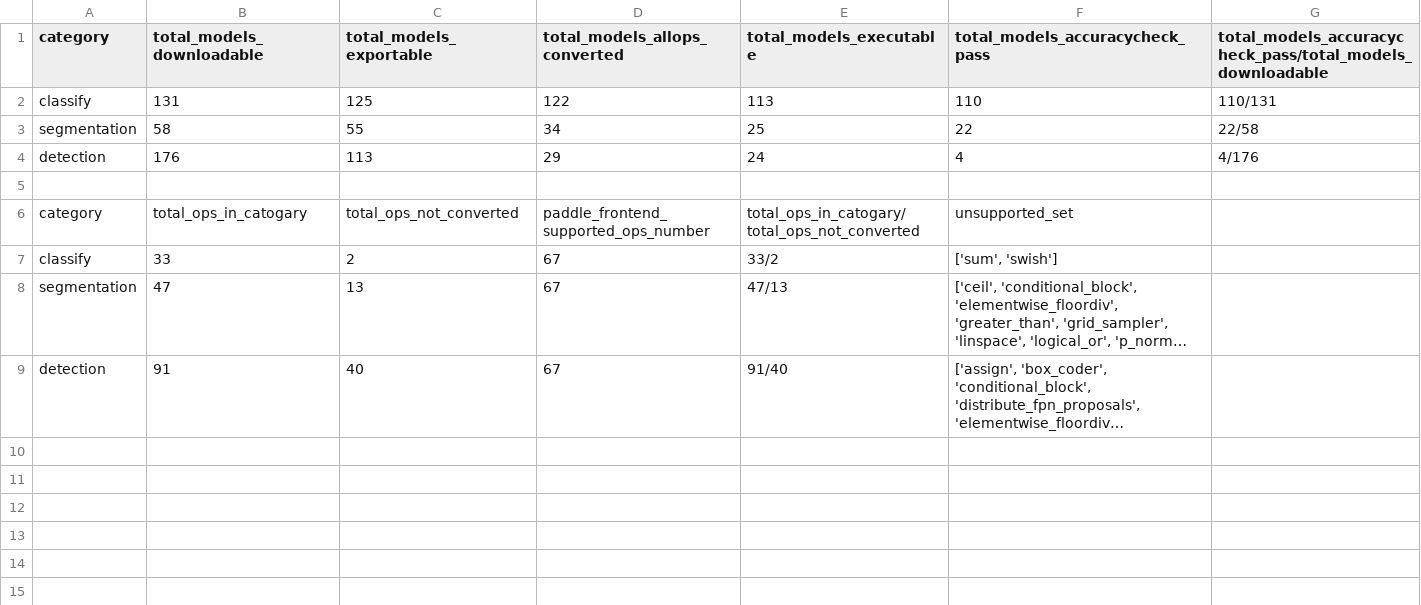
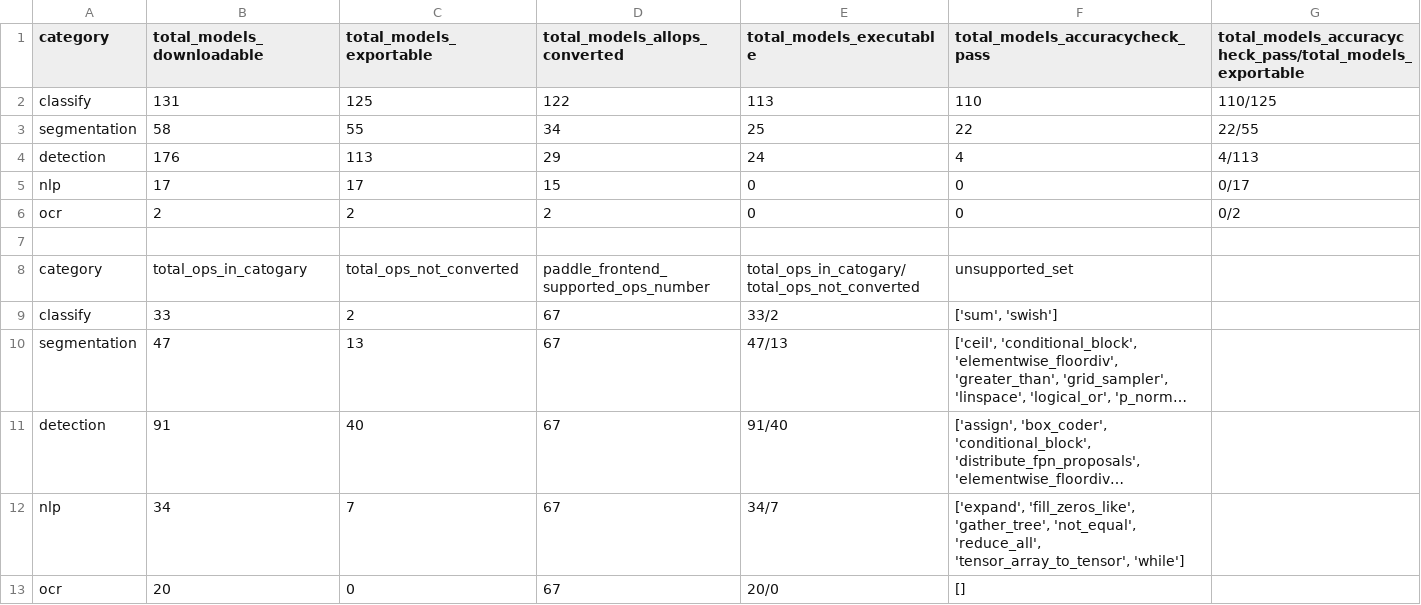
Before and after one commit to meiyang-intel/PaddleOMZAnalyzer, a CSV file: report/report.csv, drawn as a sheet; long unchanged cells end in …; the diff names each change by its address in the sheet, - before the commit and + after, or states it on an @@ line.

Commit message:
add nlp and ocr analyzer report.

```diff
--- a/report/report.csv
+++ b/report/report.csv
-G1: total_models_accuracycheck_pass/total_models_downloadable
+G1: total_models_accuracycheck_pass/total_models_exportable
-G2: 110/131
+G2: 110/125
-G3: 22/58
+G3: 22/55
-G4: 4/176
+G4: 4/113
+row 5: nlp | 17 | 17 | 15 | 0 | 0 | 0/17
+row 6: ocr | 2 | 2 | 2 | 0 | 0 | 0/2
+row 12: nlp | 34 | 7 | 67 | 34/7 | ['expand', 'fill_zeros_like', 'gather_tree', 'not_equal', 'reduce_all', 'tensor_array_to_tensor', 'while']
+row 13: ocr | 20 | 0 | 67 | 20/0 | []
```
Also changed, not shown: analyzer/paddlenlp_filtered_operators.csv, analyzer/paddleocr_filtered_operators.csv, 4 other files.
